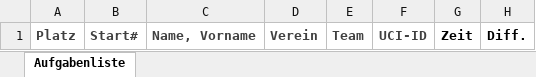
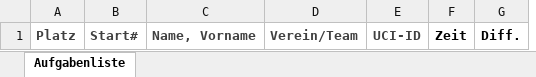
Before and after one commit to mjenc/SmartTiming, an Excel workbook: Templates/ResultListTT.xlsx, sheet Aufgabenliste, drawn as a sheet; values as stored, in another font and other column widths than the file's, no borders; conditional formats and table styles not drawn; removed rows and columns are numbered as before the commit, all else as after; the diff names each change by its address in the sheet, - before the commit and + after, or states it on an @@ line.

Commit message:
Implemented RankingGrid context menu options
to mark participants with DNS, DNF, DSQ, Activated.
Or to enter penalties or to change the time value.

```diff
--- a/Templates/ResultListTT.xlsx (sheet Aufgabenliste)
+++ b/Templates/ResultListTT.xlsx (sheet Aufgabenliste)
-column D, row 1: Verein
-column E, row 1: Team
+column D, row 1: Verein/Team
```
Also changed, not shown: 18 other files.
